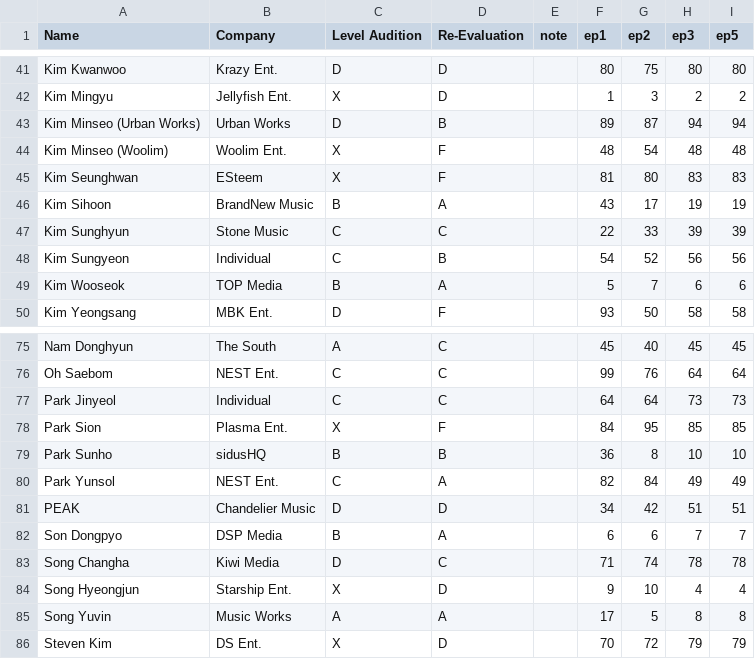
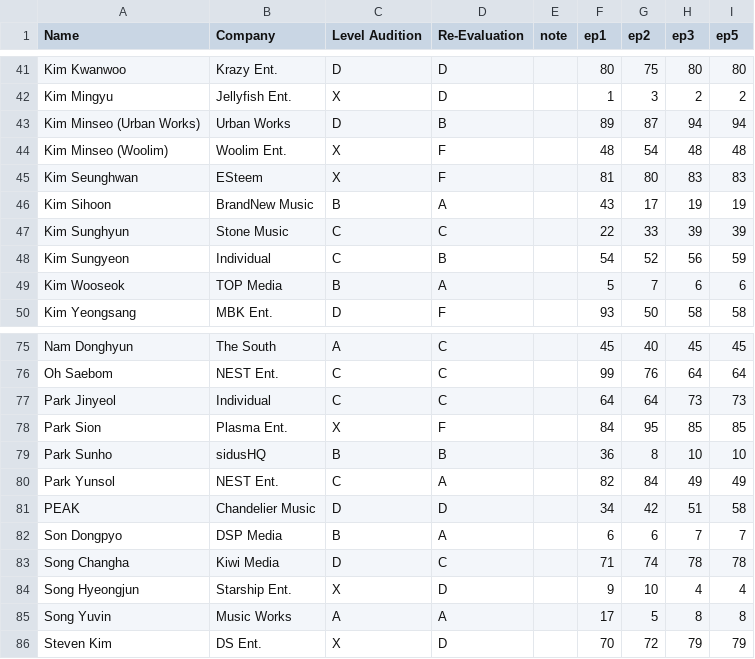
Before and after one commit to ajyu124/px101ranking, a CSV file: producex101.csv, drawn as a sheet; only a part is shown, gaps mark what is left out.

Commit message:
Update producex101.csv

```diff
--- a/producex101.csv
+++ b/producex101.csv
@@ -47,3 +47,3 @@ Kim Sihoon,BrandNew Music,B,A,,43,17,19,19
 Kim Sunghyun,Stone Music,C,C,,22,33,39,39
-Kim Sungyeon,Individual,C,B,,54,52,56,56
+Kim Sungyeon,Individual,C,B,,54,52,56,59
 Kim Wooseok,TOP Media,B,A,,5,7,6,6
@@ -80,3 +80,3 @@ Park Sunho,sidusHQ,B,B,,36,8,10,10
 Park Yunsol,NEST Ent.,C,A,,82,84,49,49
-PEAK,Chandelier Music,D,D,,34,42,51,51
+PEAK,Chandelier Music,D,D,,34,42,51,58
 Son Dongpyo,DSP Media,B,A,,6,6,7,7
```
